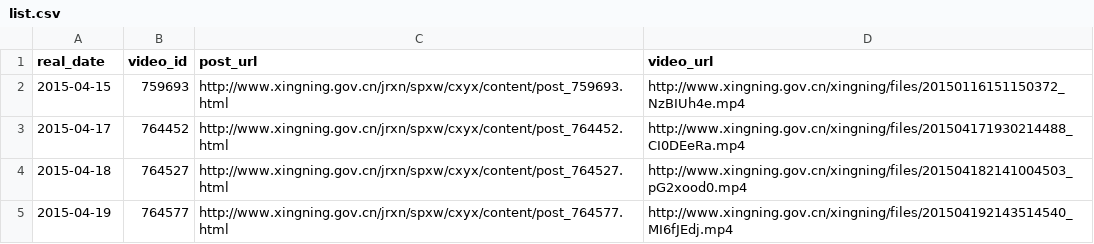
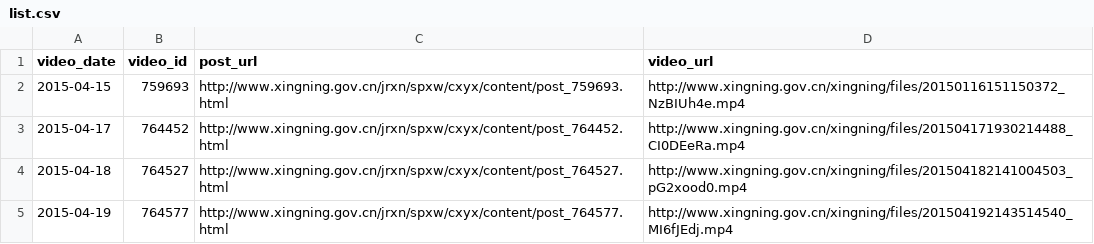
Before and after one commit to ayaka14732/SNHakkaNews, a CSV file: list.csv, drawn as a sheet; only a part is shown.

```diff
--- a/list.csv
+++ b/list.csv
@@ -1,2 +1,2 @@
-real_date,video_id,post_url,video_url
+video_date,video_id,post_url,video_url
 2015-04-15,759693,http://www.xingning.gov.cn/jrxn/spxw/cxyx/content/post_759693.html,http://www.xingning.gov.cn/xingning/files/20150116151150372_NzBIUh4e.mp4
```
Also changed, not shown: scripts/posts/list.csv, 2 other files.
